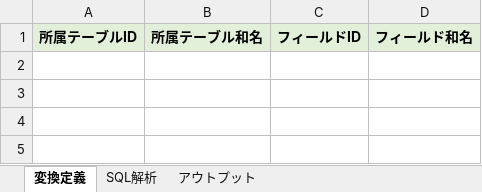
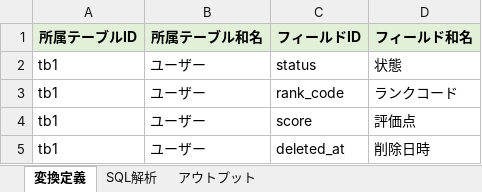
Before and after one commit to SSsan-00/sql-analyzer-formatter-vba, an Excel workbook: SqlAnalysisFormatter.xlsm, sheet 変換定義, drawn as a sheet; values as stored, in another font and other column widths than the file's, no borders; conditional formats not drawn; the diff names each change by its address in the sheet, - before the commit and + after, or states it on an @@ line.

```diff
--- a/SqlAnalysisFormatter.xlsm (sheet 変換定義)
+++ b/SqlAnalysisFormatter.xlsm (sheet 変換定義)
+row 2: tb1 | ユーザー | status | 状態
+row 3: tb1 | ユーザー | rank_code | ランクコード
+row 4: tb1 | ユーザー | score | 評価点
+row 5: tb1 | ユーザー | deleted_at | 削除日時
```
Also changed, not shown: sheet SQL解析, sheet アウトプット, charts or pictures, 5 other files.
